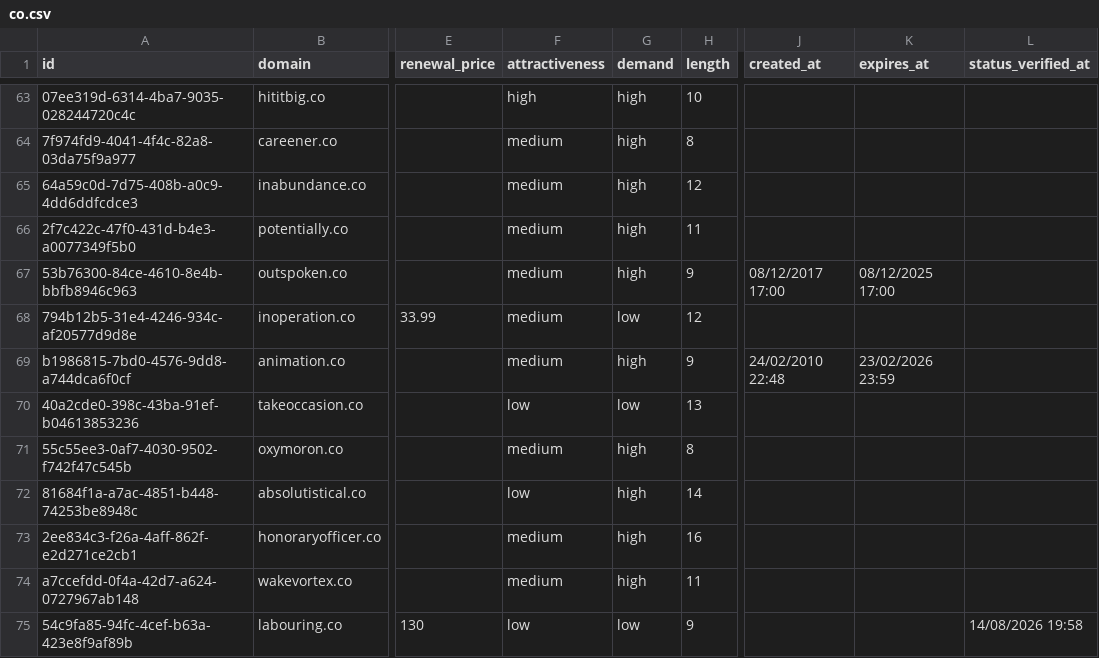
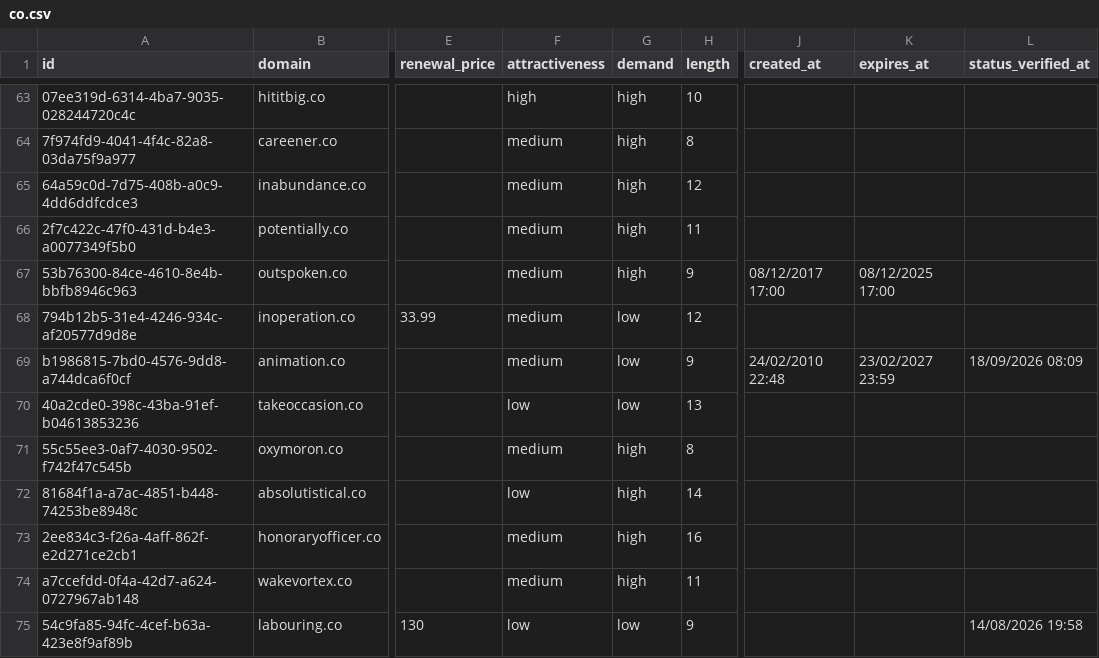
Before and after one commit to UniqueDomains/co-oneword-domains, a CSV file: co.csv, drawn as a sheet; only a part is shown, gaps mark what is left out; the diff names each change by its address in the sheet, - before the commit and + after, or states it on an @@ line.

Commit message:
Domains update

```diff
--- a/co.csv
+++ b/co.csv
-G69 (demand): high
+G69 (demand): low
-K69 (expires_at): 23/02/2026 23:59
+K69 (expires_at): 23/02/2027 23:59
-L69 (status_verified_at): (empty)
+L69 (status_verified_at): 18/09/2026 08:09
```
Also changed, not shown: 3 other files.
